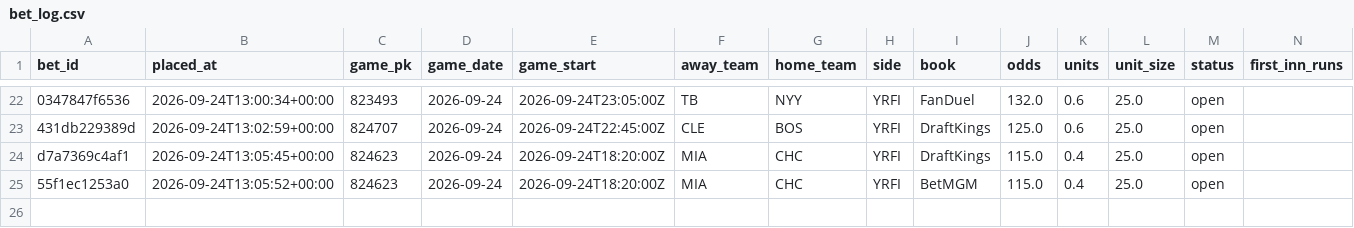
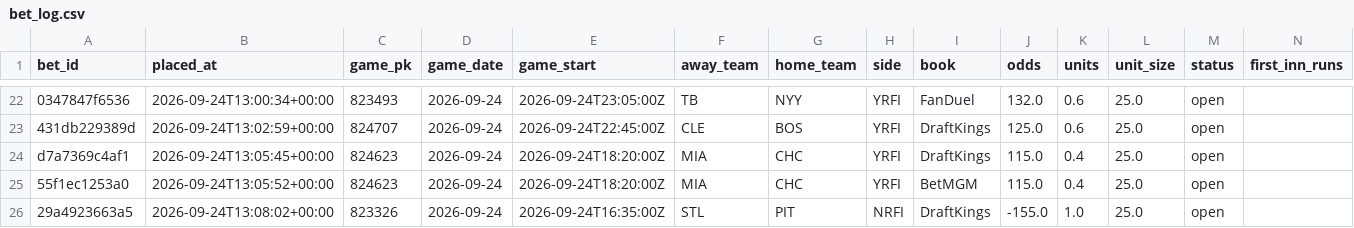
Before and after one commit to natergater24/mlb-first-inning-model, a CSV file: data/bet_log.csv, drawn as a sheet; only a part is shown, gaps mark what is left out; rows hold the shown columns only; the diff names each change by its address in the sheet, - before the commit and + after, or states it on an @@ line.

Commit message:
Bet log update 2026-09-24T13:08:02+00:00

```diff
--- a/data/bet_log.csv
+++ b/data/bet_log.csv
+row 26: 29a4923663a5 | 2026-09-24T13:08:02+00:00 | 823326 | 2026-09-24 | 2026-09-24T16:35:00Z | STL | PIT | NRFI | DraftKings | -155.0 | 1.0 | 25.0 | open
```
